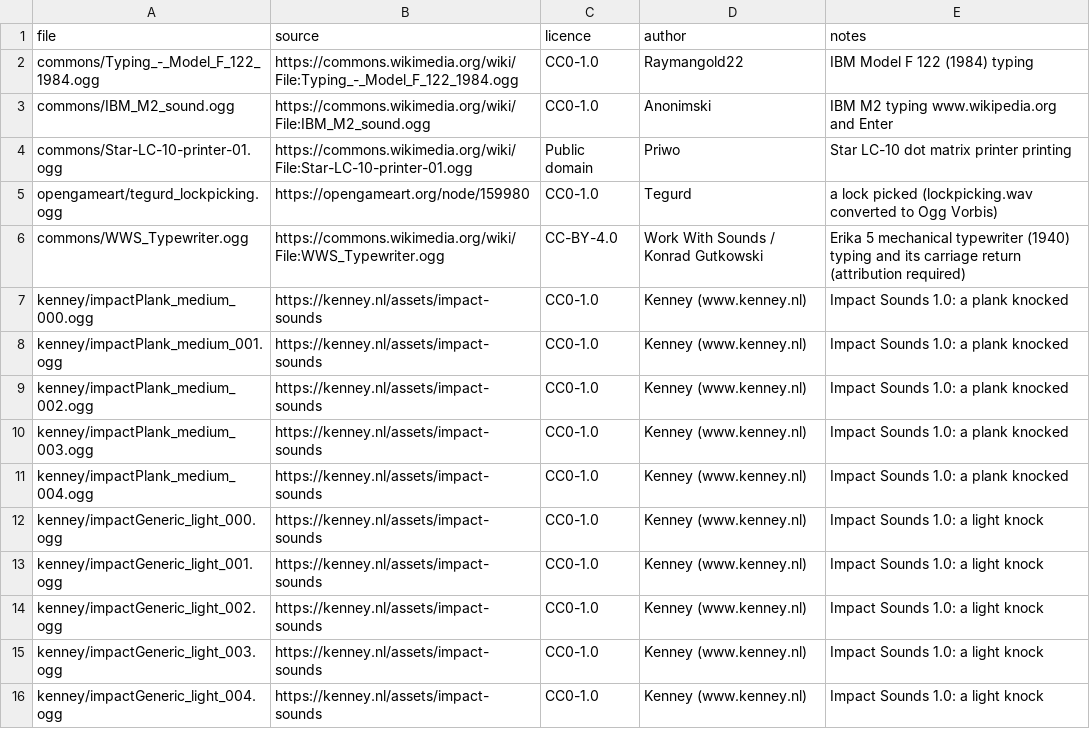
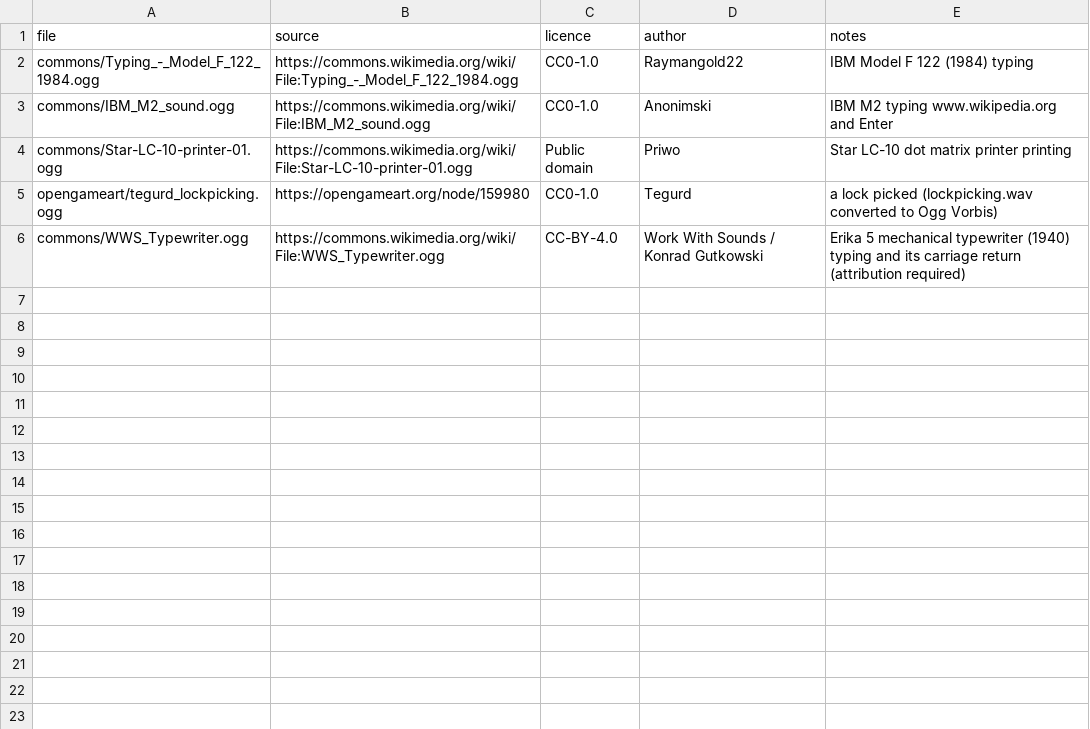
Before and after one commit to isxcsm/pz-tools, a CSV file: mods/tools/sound/sources/LICENSES.csv, drawn as a sheet.

```diff
--- a/mods/tools/sound/sources/LICENSES.csv
+++ b/mods/tools/sound/sources/LICENSES.csv
@@ -6,11 +6 @@ opengameart/tegurd_lockpicking.ogg,https://opengameart.org/node/159980,CC0-1.0,T
 commons/WWS_Typewriter.ogg,https://commons.wikimedia.org/wiki/File:WWS_Typewriter.ogg,CC-BY-4.0,Work With Sounds / Konrad Gutkowski,Erika 5 mechanical typewriter (1940) typing and its carriage return (attribution required)
-kenney/impactPlank_medium_000.ogg,https://kenney.nl/assets/impact-sounds,CC0-1.0,Kenney (www.kenney.nl),Impact Sounds 1.0: a plank knocked
-kenney/impactPlank_medium_001.ogg,https://kenney.nl/assets/impact-sounds,CC0-1.0,Kenney (www.kenney.nl),Impact Sounds 1.0: a plank knocked
-kenney/impactPlank_medium_002.ogg,https://kenney.nl/assets/impact-sounds,CC0-1.0,Kenney (www.kenney.nl),Impact Sounds 1.0: a plank knocked
-kenney/impactPlank_medium_003.ogg,https://kenney.nl/assets/impact-sounds,CC0-1.0,Kenney (www.kenney.nl),Impact Sounds 1.0: a plank knocked
-kenney/impactPlank_medium_004.ogg,https://kenney.nl/assets/impact-sounds,CC0-1.0,Kenney (www.kenney.nl),Impact Sounds 1.0: a plank knocked
-kenney/impactGeneric_light_000.ogg,https://kenney.nl/assets/impact-sounds,CC0-1.0,Kenney (www.kenney.nl),Impact Sounds 1.0: a light knock
-kenney/impactGeneric_light_001.ogg,https://kenney.nl/assets/impact-sounds,CC0-1.0,Kenney (www.kenney.nl),Impact Sounds 1.0: a light knock
-kenney/impactGeneric_light_002.ogg,https://kenney.nl/assets/impact-sounds,CC0-1.0,Kenney (www.kenney.nl),Impact Sounds 1.0: a light knock
-kenney/impactGeneric_light_003.ogg,https://kenney.nl/assets/impact-sounds,CC0-1.0,Kenney (www.kenney.nl),Impact Sounds 1.0: a light knock
-kenney/impactGeneric_light_004.ogg,https://kenney.nl/assets/impact-sounds,CC0-1.0,Kenney (www.kenney.nl),Impact Sounds 1.0: a light knock
```
Also changed, not shown: 43 other files.
